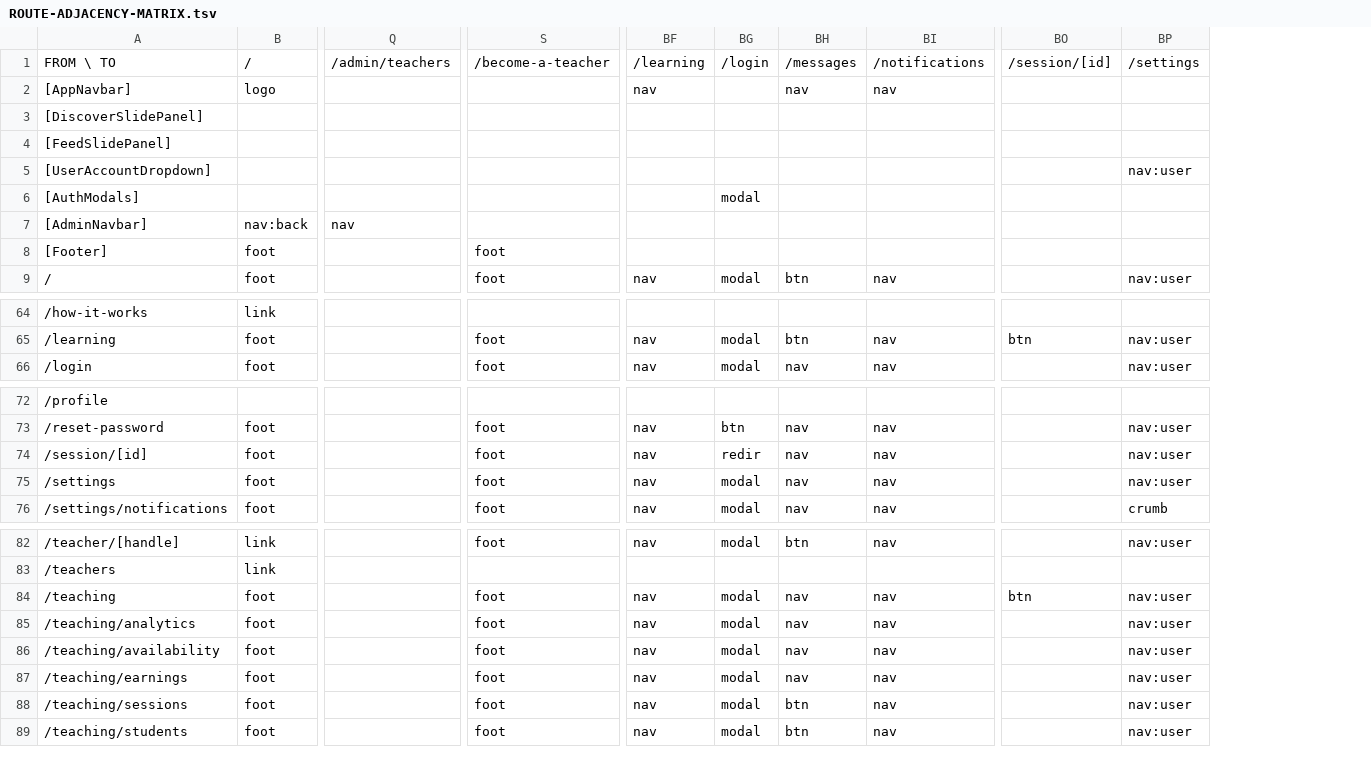
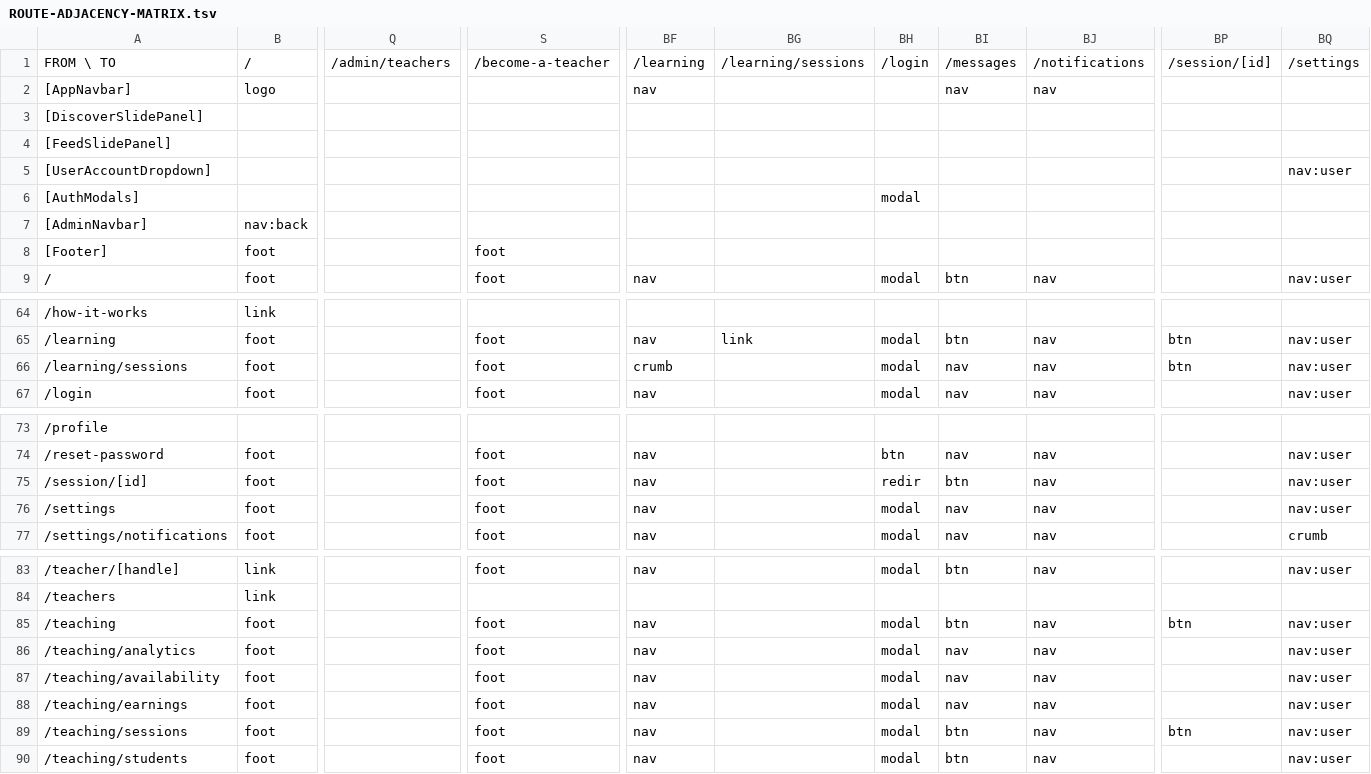
Before and after one commit to PeerloopLLC/peerloop-docs, a TSV file: research/ROUTE-ADJACENCY-MATRIX.tsv, drawn as a sheet; only a part is shown, gaps mark what is left out; addresses are those after the commit; rows hold the shown columns only; the diff covers the shown part only; the diff names each change by its address in the sheet, - before the commit and + after, or states it on an @@ line.

```diff
--- a/research/ROUTE-ADJACENCY-MATRIX.tsv
+++ b/research/ROUTE-ADJACENCY-MATRIX.tsv
+column BG, row 1: /learning/sessions; row 65: link
-Q7: nav
+Q7: (empty)
+row 66: /learning/sessions | foot |  | foot | crumb |  | modal | nav | nav | btn | nav:user
-BI75: nav
+BI75: btn
-BI85: nav
+BI85: btn
-BP89: (empty)
+BP89: btn
```
Also changed, not shown: 32 edited cells elsewhere in this file, 8 other files.
